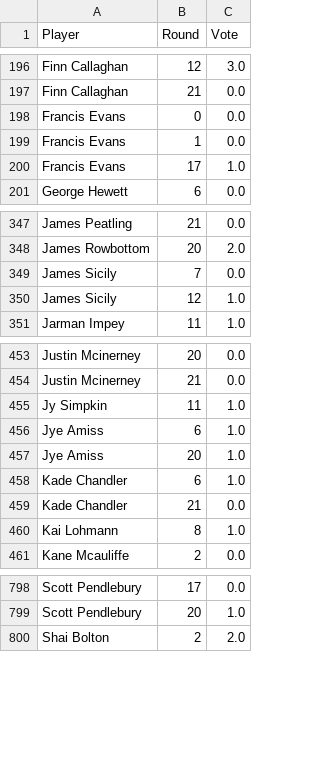
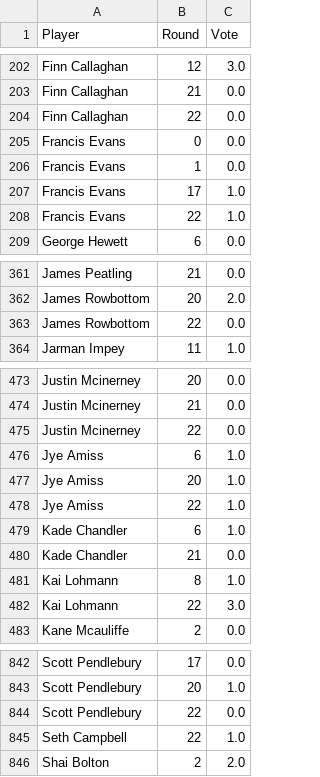
Before and after one commit to charliejurberg-bit/Cha-Ching-Brownlow-Engine, a CSV file: data_2026/afl_predictor_round_votes_prev.csv, drawn as a sheet; only a part is shown, gaps mark what is left out; removed rows and columns are numbered as before the commit, all else as after; the diff covers the shown part only; the diff names each change by its address in the sheet, - before the commit and + after, or states it on an @@ line.

```diff
--- a/data_2026/afl_predictor_round_votes_prev.csv
+++ b/data_2026/afl_predictor_round_votes_prev.csv
+row 204: Finn Callaghan | 22 | 0.0
+row 208: Francis Evans | 22 | 1.0
-row 349: James Sicily | 7 | 0.0
-row 350: James Sicily | 12 | 1.0
+row 363: James Rowbottom | 22 | 0.0
-row 455: Jy Simpkin | 11 | 1.0
+row 475: Justin Mcinerney | 22 | 0.0
+row 478: Jye Amiss | 22 | 1.0
+row 482: Kai Lohmann | 22 | 3.0
+row 844: Scott Pendlebury | 22 | 0.0
+row 845: Seth Campbell | 22 | 1.0
```
Also changed, not shown: 47 added rows elsewhere in this file, data_2026/afl_predictor_round_votes.csv, data_2026/betfair_round_votes_prev.csv, 16 other files.
